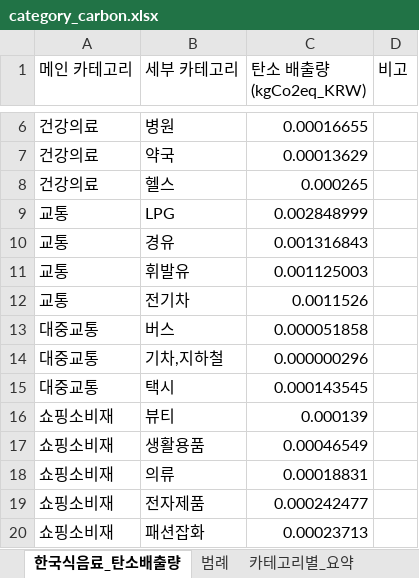
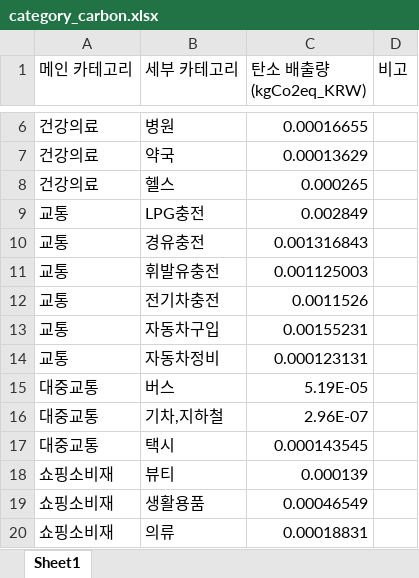
Before and after one commit to Team-EDF/EDF-AI, an Excel workbook: data/category_carbon.xlsx, sheet Sheet1, drawn as a sheet; only a part is shown, gaps mark what is left out; the shorter side is filled out with more unchanged rows; values as stored, in another font and other column widths than the file's, no cell formats; removed rows and columns are numbered as before the commit, all else as after; the diff covers the shown part only; the diff names each change by its address in the sheet, - before the commit and + after, or states it on an @@ line.

```diff
--- a/data/category_carbon.xlsx (sheet Sheet1)
+++ b/data/category_carbon.xlsx (sheet Sheet1)
-sheet tab: 한국식음료_탄소배출량
+sheet tab: Sheet1
-sheet tab: 범례
-sheet tab: 카테고리별_요약
-row 9: 교통 | LPG | 0.002848999
+row 9: 교통 | LPG충전 | 0.002849
-B10 (세부 카테고리): 경유
+B10 (세부 카테고리): 경유충전
-B11 (세부 카테고리): 휘발유
+B11 (세부 카테고리): 휘발유충전
-B12 (세부 카테고리): 전기차
+B12 (세부 카테고리): 전기차충전
+row 13: 교통 | 자동차구입 | 0.00155231
+row 14: 교통 | 자동차정비 | 0.000123131
-C15 (탄소 배출량(kgCo2eq_KRW)): 0.000051858
+C15 (탄소 배출량(kgCo2eq_KRW)): 5.19E-05
-C16 (탄소 배출량(kgCo2eq_KRW)): 0.000000296
+C16 (탄소 배출량(kgCo2eq_KRW)): 2.96E-07
```
Also changed, not shown: 2 added rows, 18 removed rows and 35 moved rows elsewhere in this sheet, cell formats, 20 other files.
